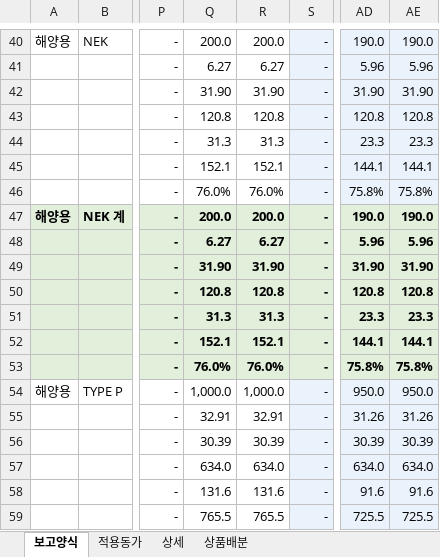
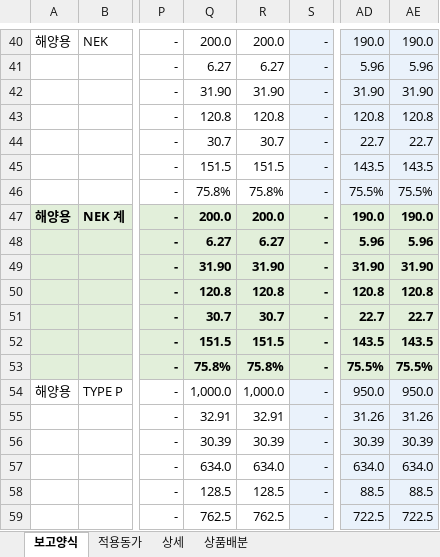
Before and after one commit to sss38317-spec/WORKSPACE, an Excel workbook: 재료비_A단계_결과_예시.xlsx, sheet 보고양식, drawn as a sheet; only a part is shown, gaps mark what is left out; values as stored, in another font and other column widths than the file's, no borders; the diff covers the shown part only; the diff names each change by its address in the sheet, - before the commit and + after, or states it on an @@ line.

```diff
--- a/재료비_A단계_결과_예시.xlsx (sheet 보고양식)
+++ b/재료비_A단계_결과_예시.xlsx (sheet 보고양식)
-Q44: 31.3
+Q44: 30.7
-R44: 31.3
+R44: 30.7
-AD44: 23.3
+AD44: 22.7
-AE44: 23.3
+AE44: 22.7
-Q45: 152.1
+Q45: 151.5
-R45: 152.1
+R45: 151.5
-AD45: 144.1
+AD45: 143.5
-AE45: 144.1
+AE45: 143.5
-Q46: 76.0%
+Q46: 75.8%
-R46: 76.0%
+R46: 75.8%
-AD46: 75.8%
+AD46: 75.5%
-AE46: 75.8%
+AE46: 75.5%
-Q51: 31.3
+Q51: 30.7
-R51: 31.3
+R51: 30.7
-AD51: 23.3
+AD51: 22.7
-AE51: 23.3
+AE51: 22.7
-Q52: 152.1
+Q52: 151.5
-R52: 152.1
+R52: 151.5
-AD52: 144.1
+AD52: 143.5
-AE52: 144.1
+AE52: 143.5
-Q53: 76.0%
+Q53: 75.8%
-R53: 76.0%
+R53: 75.8%
-AD53: 75.8%
+AD53: 75.5%
-AE53: 75.8%
+AE53: 75.5%
-Q58: 131.6
+Q58: 128.5
-R58: 131.6
+R58: 128.5
-AD58: 91.6
+AD58: 88.5
-AE58: 91.6
+AE58: 88.5
-Q59: 765.5
+Q59: 762.5
-R59: 765.5
+R59: 762.5
-AD59: 725.5
+AD59: 722.5
-AE59: 725.5
+AE59: 722.5
```
Also changed, not shown: 15 added rows, 15 removed rows and 40 edited cells elsewhere in this sheet, sheet 상세, sheet 상품배분, formulas that keep their value, 재료비_기준양식.xlsx, 5 other files.
